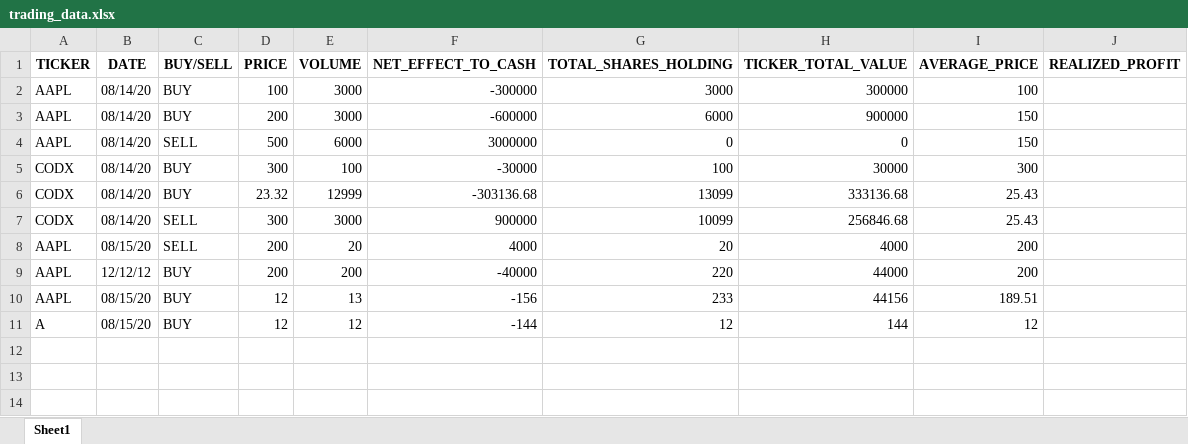
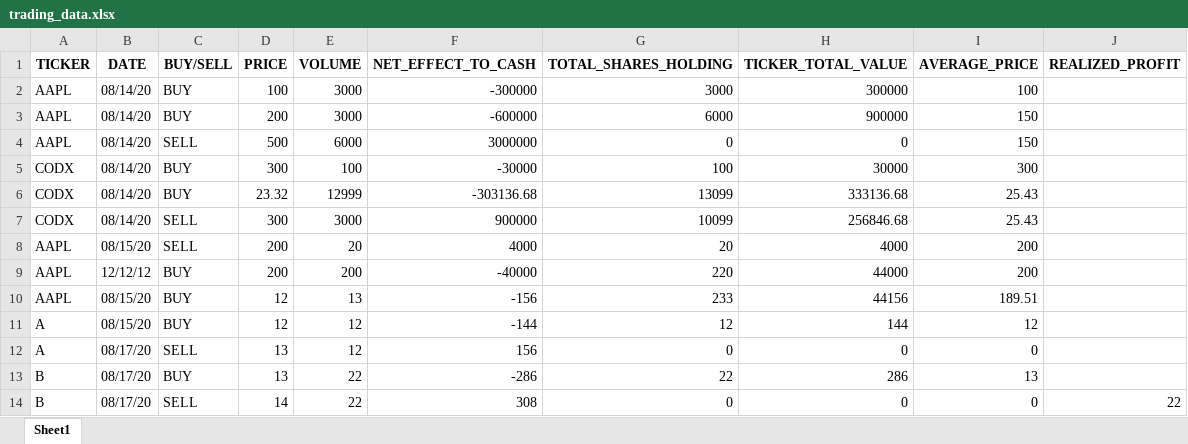
Before and after one commit to chaixinzhe2000/tradetracker, an Excel workbook: trading_data.xlsx, sheet Sheet1, drawn as a sheet; values as stored, in another font and other column widths than the file's, no borders; the diff names each change by its address in the sheet, - before the commit and + after, or states it on an @@ line.

Commit message:
realized profit first implementation
Fixed bug where average_price was non-zero when we had 0 shares holding (after sell all for instance)

Implemented realized profit calculations

```diff
--- a/trading_data.xlsx (sheet Sheet1)
+++ b/trading_data.xlsx (sheet Sheet1)
+row 12: A | 08/17/20 | SELL | 13 | 12 | 156 | 0 | 0 | 0
+row 13: B | 08/17/20 | BUY | 13 | 22 | -286 | 22 | 286 | 13
+row 14: B | 08/17/20 | SELL | 14 | 22 | 308 | 0 | 0 | 0 | 22
```
Also changed, not shown: 2 other files.
